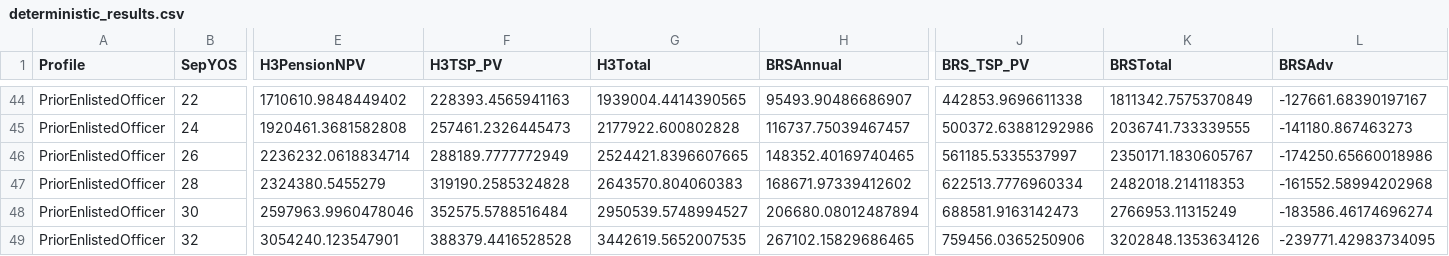
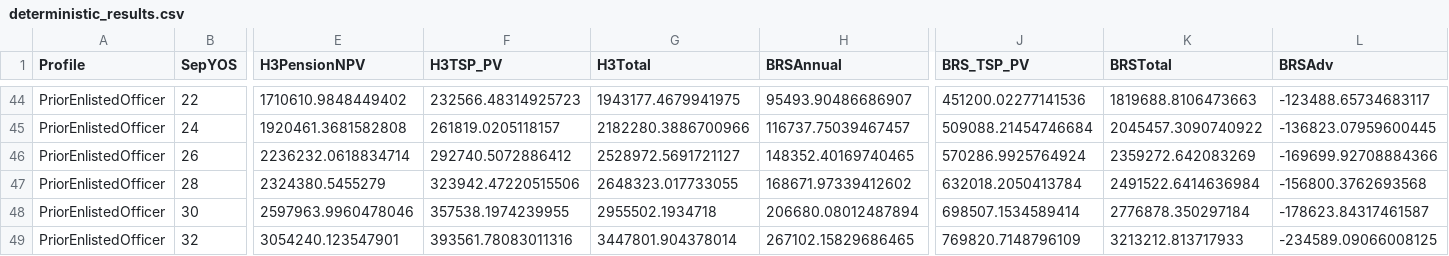
Before and after one commit to sgelety/military-retirement-monte-carlo, a CSV file: data/processed/deterministic_results.csv, drawn as a sheet; only a part is shown, gaps mark what is left out; the diff covers the shown part only; the diff names each change by its address in the sheet, - before the commit and + after, or states it on an @@ line.

```diff
--- a/data/processed/deterministic_results.csv
+++ b/data/processed/deterministic_results.csv
-F44 (H3TSP_PV): 228393.4565941163
+F44 (H3TSP_PV): 232566.48314925723
-G44 (H3Total): 1939004.4414390565
+G44 (H3Total): 1943177.4679941975
-J44 (BRS_TSP_PV): 442853.9696611338
+J44 (BRS_TSP_PV): 451200.02277141536
-K44 (BRSTotal): 1811342.7575370849
+K44 (BRSTotal): 1819688.8106473663
-L44 (BRSAdv): -127661.68390197167
+L44 (BRSAdv): -123488.65734683117
-F45 (H3TSP_PV): 257461.2326445473
+F45 (H3TSP_PV): 261819.0205118157
-G45 (H3Total): 2177922.600802828
+G45 (H3Total): 2182280.3886700966
-J45 (BRS_TSP_PV): 500372.63881292986
+J45 (BRS_TSP_PV): 509088.21454746684
-K45 (BRSTotal): 2036741.733339555
+K45 (BRSTotal): 2045457.3090740922
-L45 (BRSAdv): -141180.867463273
+L45 (BRSAdv): -136823.07959600445
-F46 (H3TSP_PV): 288189.7777772949
+F46 (H3TSP_PV): 292740.5072886412
-G46 (H3Total): 2524421.8396607665
+G46 (H3Total): 2528972.5691721127
-J46 (BRS_TSP_PV): 561185.5335537997
+J46 (BRS_TSP_PV): 570286.9925764924
-K46 (BRSTotal): 2350171.1830605767
+K46 (BRSTotal): 2359272.642083269
-L46 (BRSAdv): -174250.65660018986
+L46 (BRSAdv): -169699.92708884366
-F47 (H3TSP_PV): 319190.2585324828
+F47 (H3TSP_PV): 323942.47220515506
-G47 (H3Total): 2643570.804060383
+G47 (H3Total): 2648323.017733055
-J47 (BRS_TSP_PV): 622513.7776960334
+J47 (BRS_TSP_PV): 632018.2050413784
-K47 (BRSTotal): 2482018.214118353
+K47 (BRSTotal): 2491522.6414636984
-L47 (BRSAdv): -161552.58994202968
+L47 (BRSAdv): -156800.3762693568
-F48 (H3TSP_PV): 352575.5788516484
+F48 (H3TSP_PV): 357538.1974239955
-G48 (H3Total): 2950539.5748994527
+G48 (H3Total): 2955502.1934718
-J48 (BRS_TSP_PV): 688581.9163142473
+J48 (BRS_TSP_PV): 698507.1534589414
-K48 (BRSTotal): 2766953.11315249
+K48 (BRSTotal): 2776878.350297184
-L48 (BRSAdv): -183586.46174696274
+L48 (BRSAdv): -178623.84317461587
-F49 (H3TSP_PV): 388379.4416528528
+F49 (H3TSP_PV): 393561.78083011316
-G49 (H3Total): 3442619.5652007535
+G49 (H3Total): 3447801.904378014
-J49 (BRS_TSP_PV): 759456.0365250906
+J49 (BRS_TSP_PV): 769820.7148796109
-K49 (BRSTotal): 3202848.1353634126
+K49 (BRSTotal): 3213212.813717933
-L49 (BRSAdv): -239771.42983734095
+L49 (BRSAdv): -234589.09066008125
```
Also changed, not shown: 50 edited cells elsewhere in this file, data/processed/fiscal_results.csv, data/processed/high_three_matrix.csv, 10 other files.
